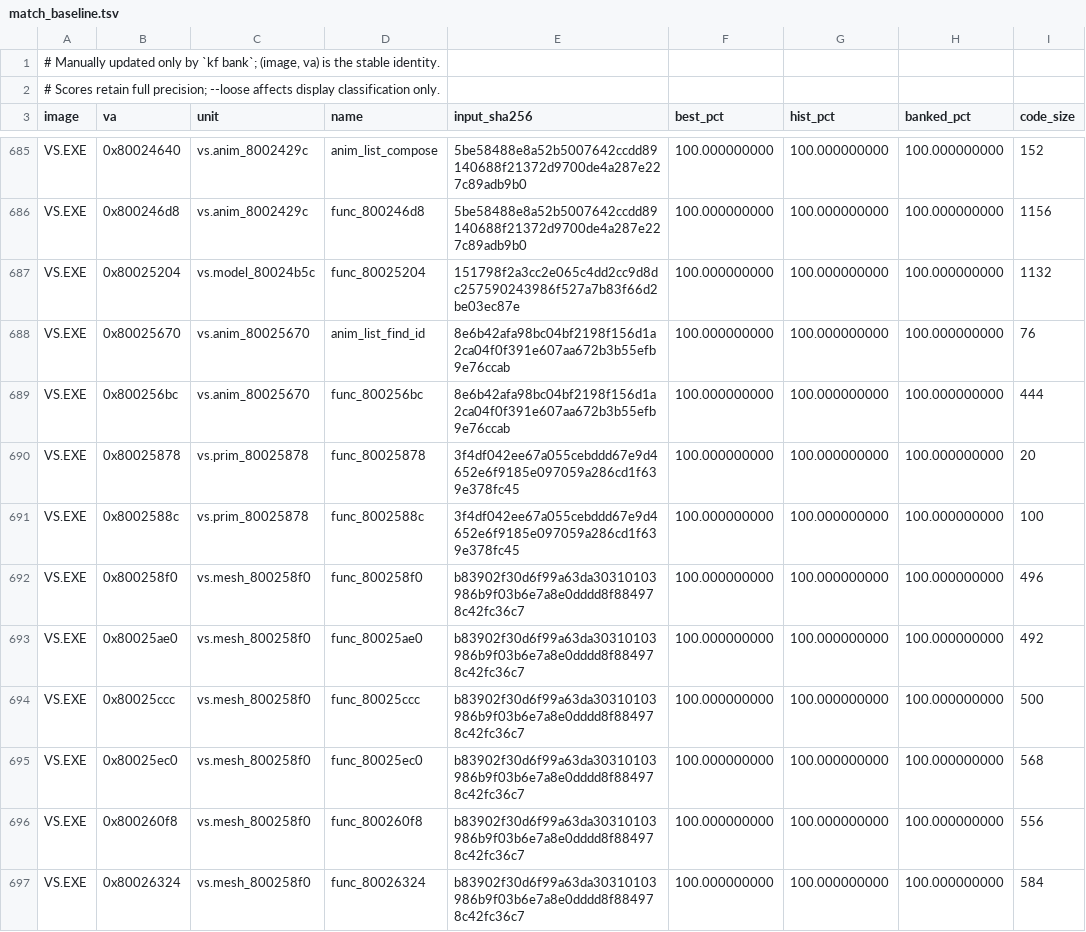
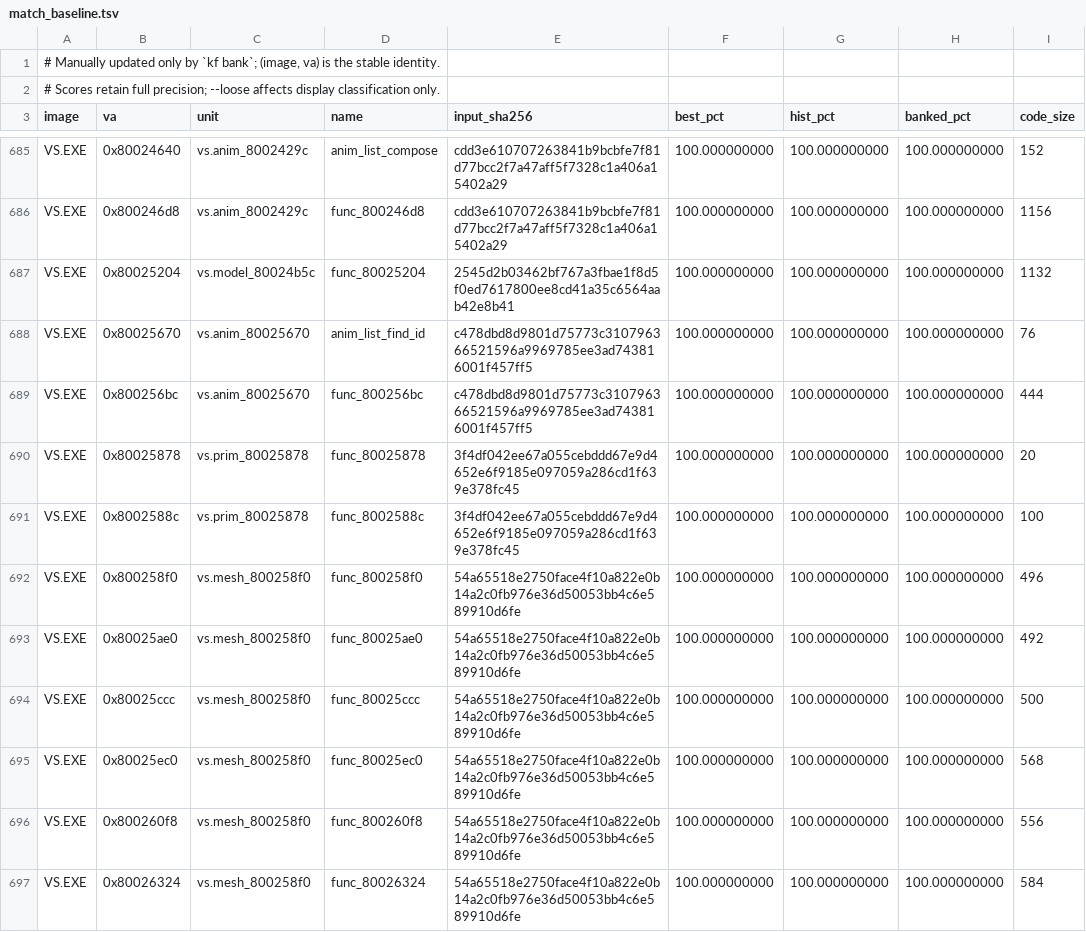
Before and after one commit to Voicedrew11/shadow-tower-decomp, a TSV file: config/match_baseline.tsv, drawn as a sheet; only a part is shown, gaps mark what is left out; the diff covers the shown part only; the diff names each change by its address in the sheet, - before the commit and + after, or states it on an @@ line.

```diff
--- a/config/match_baseline.tsv
+++ b/config/match_baseline.tsv
-E685:E686 (input_sha256): 5be58488e8a52b5007642ccdd89140688f21372d9700de4a287e227c89adb9b0
+E685:E686 (input_sha256): cdd3e610707263841b9bcbfe7f81d77bcc2f7a47aff5f7328c1a406a15402a29
-E687 (input_sha256): 151798f2a3cc2e065c4dd2cc9d8dc257590243986f527a7b83f66d2be03ec87e
+E687 (input_sha256): 2545d2b03462bf767a3fbae1f8d5f0ed7617800ee8cd41a35c6564aab42e8b41
-E688:E689 (input_sha256): 8e6b42afa98bc04bf2198f156d1a2ca04f0f391e607aa672b3b55efb9e76ccab
+E688:E689 (input_sha256): c478dbd8d9801d75773c310796366521596a9969785ee3ad743816001f457ff5
-E692:E697 (input_sha256): b83902f30d6f99a63da30310103986b9f03b6e7a8e0dddd8f884978c42fc36c7
+E692:E697 (input_sha256): 54a65518e2750face4f10a822e0b14a2c0fb976e36d50053bb4c6e589910d6fe
```
Also changed, not shown: 145 edited cells elsewhere in this file.
